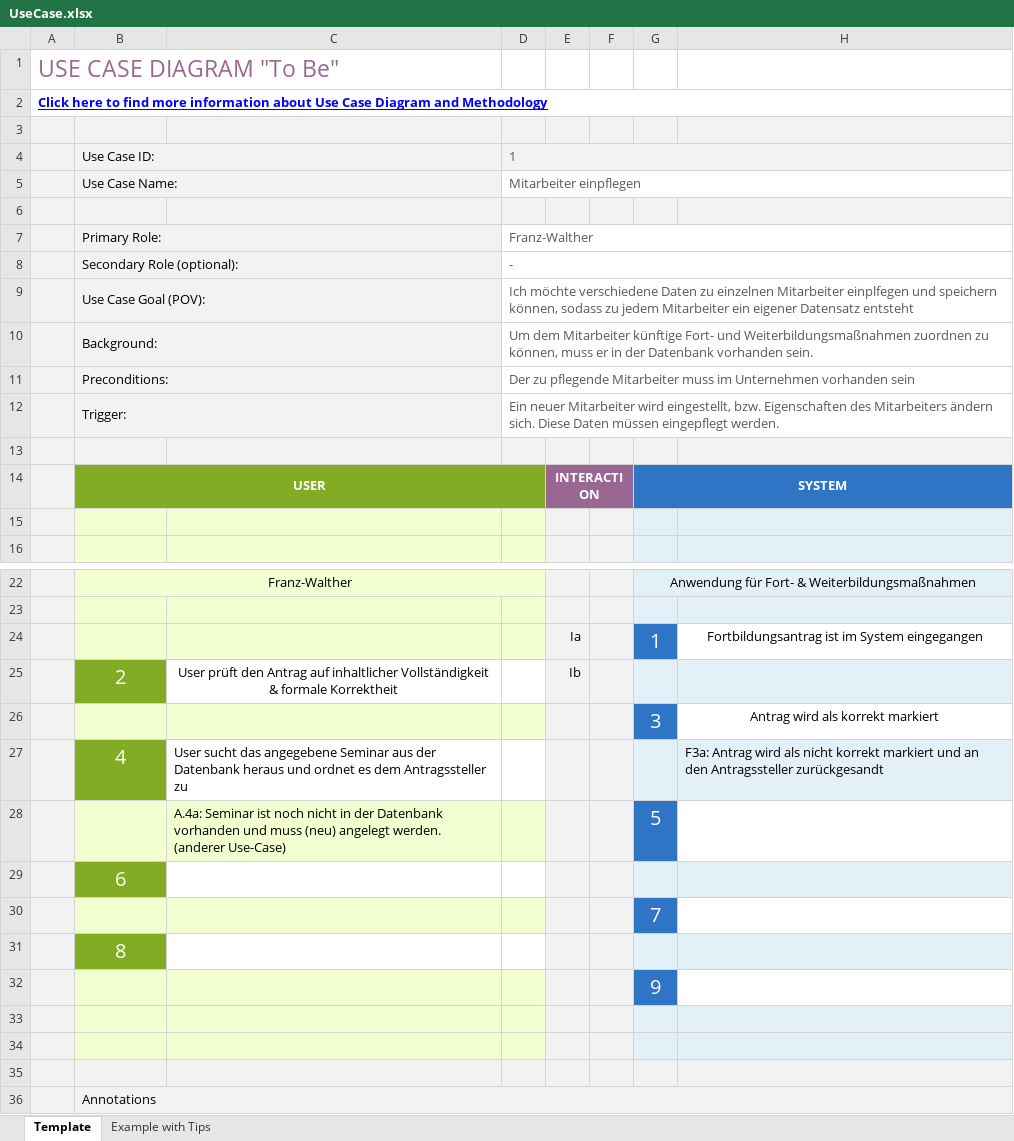
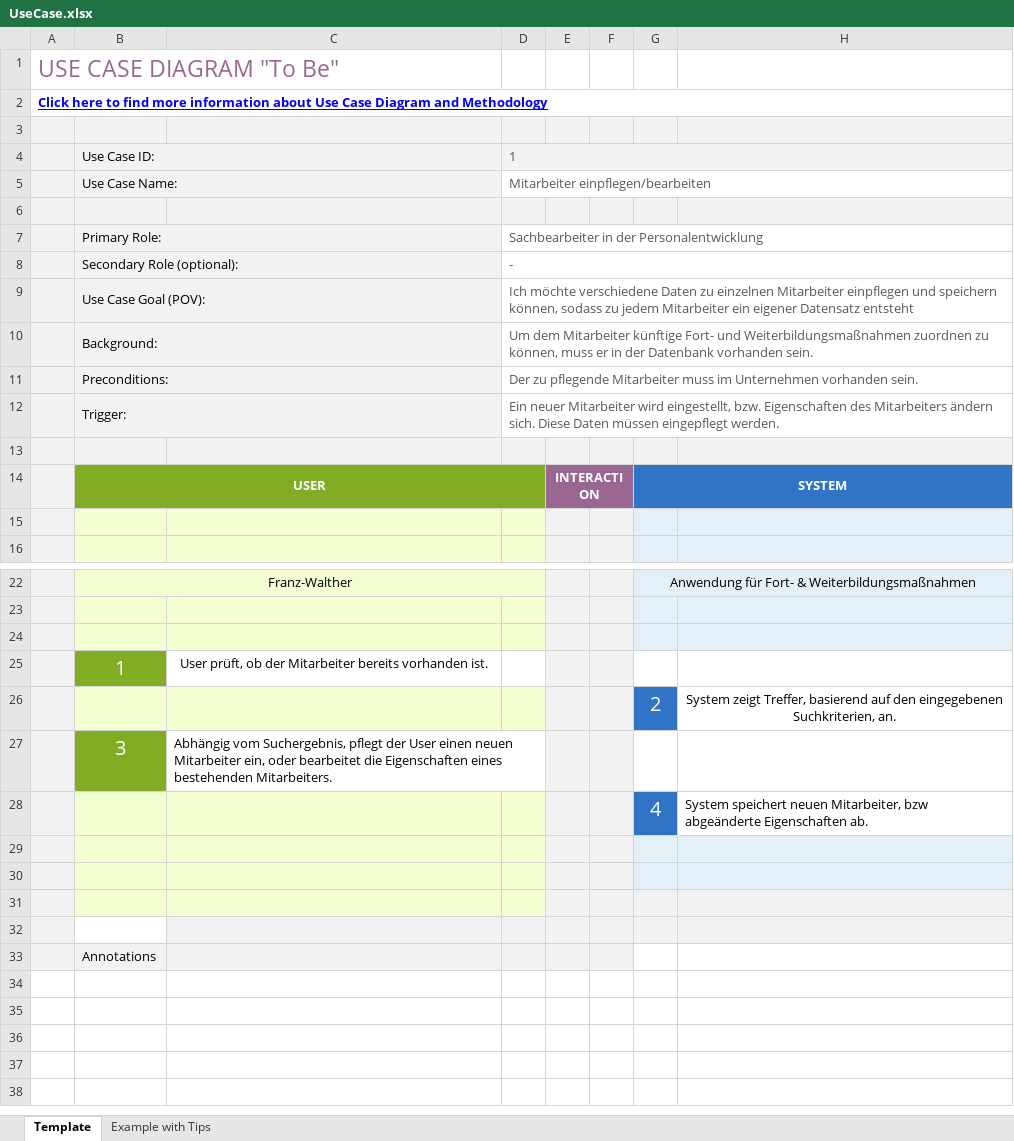
Before and after one commit to Lukas1894/SE-Fallstudie, an Excel workbook: UseCase.xlsx, sheet Template, drawn as a sheet; only a part is shown, gaps mark what is left out; values as stored, in another font and other column widths than the file's, no borders; charts and pictures not drawn; removed rows and columns are numbered as before the commit, all else as after; the diff names each change by its address in the sheet, - before the commit and + after, or states it on an @@ line.

Commit message:
Add files via upload

```diff
--- a/UseCase.xlsx (sheet Template)
+++ b/UseCase.xlsx (sheet Template)
-D5: Mitarbeiter einpflegen
+D5: Mitarbeiter einpflegen/bearbeiten
-D7: Franz-Walther
+D7: Sachbearbeiter in der Personalentwicklung
-D9: …einzelnen Mitarbeiter einplfegen und speichern…
+D9: …einzelnen Mitarbeiter einpflegen und speichern…
-D11: …Unternehmen vorhanden sein
+D11: …Unternehmen vorhanden sein.
-row 24:  |  |  |  | Ia |  | 1 | Fortbildungsantrag ist im System eingegangen
+row 24: (empty)
-G24 fill: #3074C6
+G24 fill: #E4F0F8
-H24 fill: none
+H24 fill: #E4F0F8
-row 25:  | 2 | User prüft den Antrag auf inhaltlicher Vollständigkeit & formale Korrektheit |  | Ib
-row 26:  |  |  |  |  |  | 3 | Antrag wird als korrekt markiert
-row 27:  | 4 | User sucht das angegebene Seminar aus der Datenbank heraus und ordnet es dem Antragssteller zu |  |  |  |  | F3a: Antrag wird als nicht korrekt markiert und an den Antragssteller zurückgesandt
-row 28:  |  | A.4a: Seminar ist noch nicht in der Datenbank vorhanden und muss (neu) angelegt werden. (anderer Use-Case) |  |  |  | 5
-row 29:  | 6
-row 30:  |  |  |  |  |  | 7
-row 31:  | 8
+row 25:  | 1 | User prüft, ob der Mitarbeiter bereits vorhanden ist.
+row 26:  |  |  |  |  |  | 2 | System zeigt Treffer, basierend auf den eingegebenen Suchkriterien, an.
+row 27:  | 3 | Abhängig vom Suchergebnis, pflegt der User einen neuen Mitarbeiter ein, oder bearbeitet die Eigenschaften eines bestehenden Mitarbeiters.
+row 28:  |  |  |  |  |  | 4 | System speichert neuen Mitarbeiter, bzw abgeänderte Eigenschaften ab.
-G29: 9
+G29: (empty)
-G29 fill: #3074C6
+G29 fill: #E4F0F8
-H29 fill: none
+H29 fill: #E4F0F8
-B32 fill: #F2F2F2
+B32 fill: none
-B36:H36 merged
-G33:H33 fill: #F2F2F2
+G33:H33 fill: none
```
Also changed, not shown: charts or pictures.
